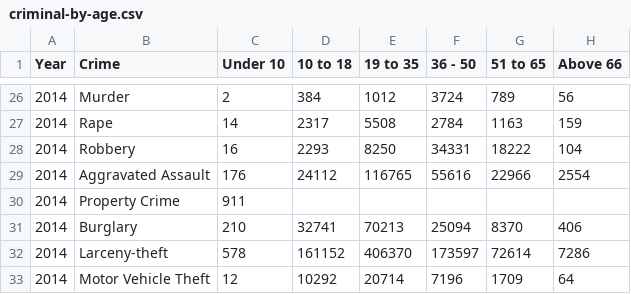
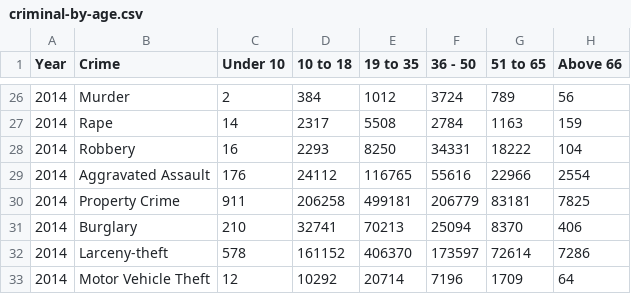
Before and after one commit to khadi52/CrimVis-Crimes-in-USA, a CSV file: data/criminal-by-age.csv, drawn as a sheet; only a part is shown, gaps mark what is left out.

```diff
--- a/data/criminal-by-age.csv
+++ b/data/criminal-by-age.csv
@@ -29,3 +29,3 @@
 2014,Aggravated Assault,176,24112,116765,55616,22966,2554
-2014,Property Crime,911,,,,,
+2014,Property Crime,911,206258,499181,206779,83181,7825
 2014,Burglary,210,32741,70213,25094,8370,406
```
Also changed, not shown: 3 other files.
